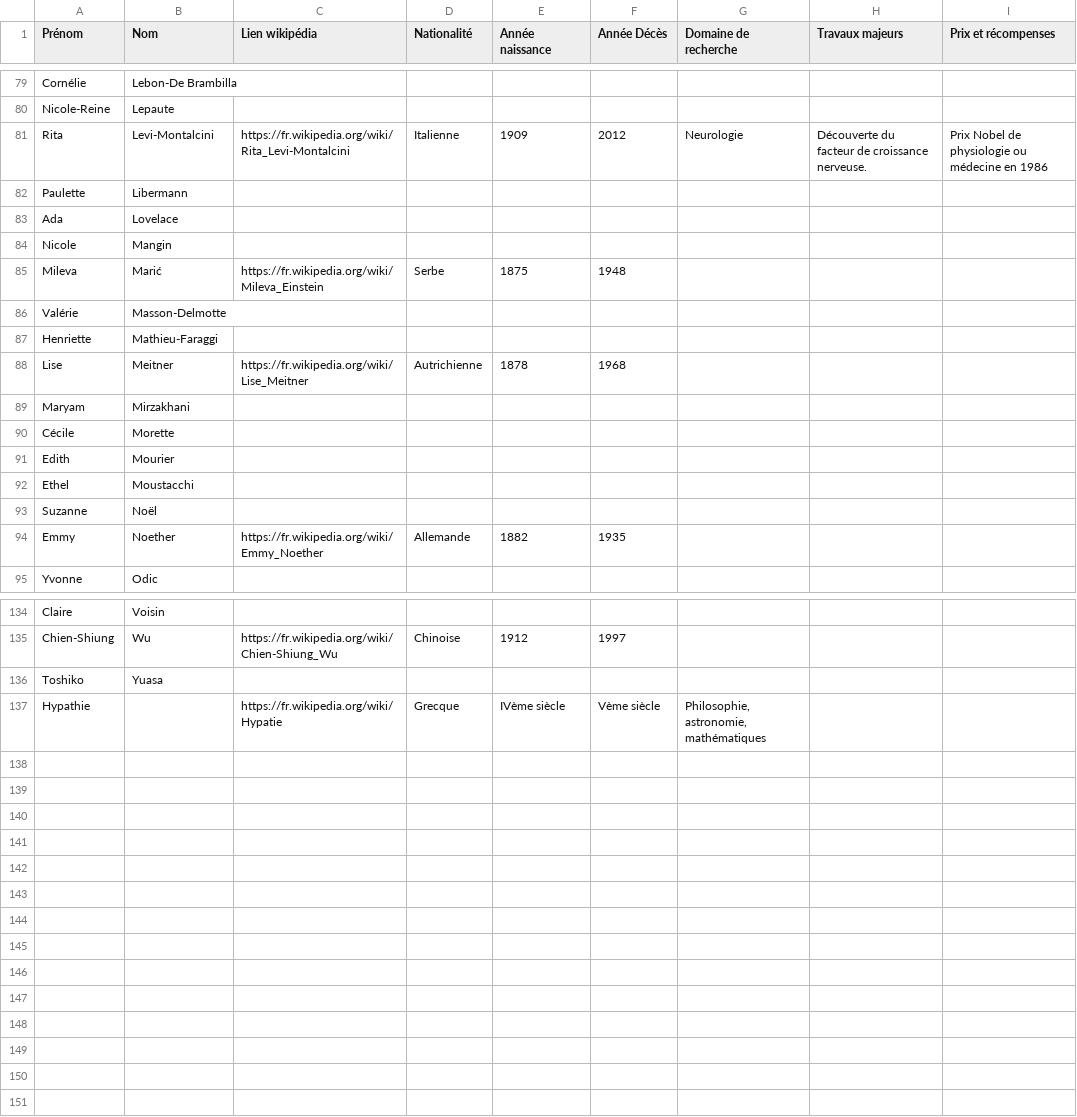
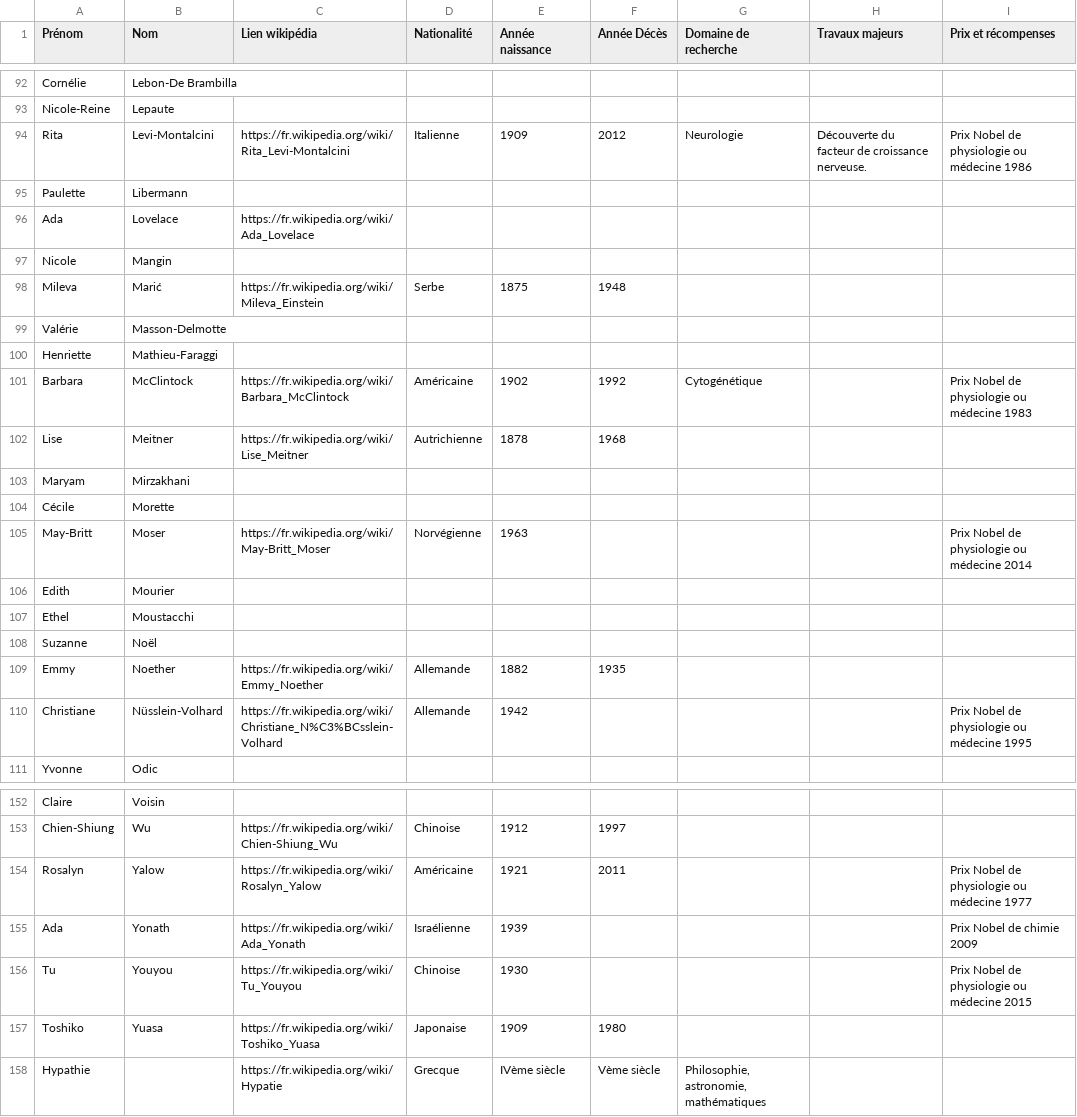
Before and after one commit to mabuchet/promotion_des_sciences, a CSV file: liste_de_femmes_scientifiques.csv, drawn as a sheet; only a part is shown, gaps mark what is left out; the diff covers the shown part only.

```diff
--- a/liste_de_femmes_scientifiques.csv
+++ b/liste_de_femmes_scientifiques.csv
@@ -80,5 +93,5 @@ Cornélie;Lebon-De Brambilla;;;;;;;
 Nicole-Reine;Lepaute;;;;;;;
-Rita;Levi-Montalcini;https://fr.wikipedia.org/wiki/Rita_Levi-Montalcini;Italienne;1909;2012;Neurologie;Découverte du facteur de croissance nerveuse. ;Prix Nobel de physiologie ou médecine en 1986
+Rita;Levi-Montalcini;https://fr.wikipedia.org/wiki/Rita_Levi-Montalcini;Italienne;1909;2012;Neurologie;Découverte du facteur de croissance nerveuse. ;Prix Nobel de physiologie ou médecine 1986
 Paulette;Libermann;;;;;;;
-Ada;Lovelace;;;;;;;
+Ada;Lovelace;https://fr.wikipedia.org/wiki/Ada_Lovelace;;;;;;
 Nicole;Mangin;;;;;;;
@@ -87,2 +100,3 @@ Valérie;Masson-Delmotte;;;;;;;
 Henriette;Mathieu-Faraggi;;;;;;;
+Barbara;McClintock;https://fr.wikipedia.org/wiki/Barbara_McClintock;Américaine;1902;1992;Cytogénétique;;Prix Nobel de physiologie ou médecine 1983
 Lise;Meitner;https://fr.wikipedia.org/wiki/Lise_Meitner;Autrichienne;1878;1968;;;
@@ -90,2 +104,3 @@ Maryam;Mirzakhani;;;;;;;
 Cécile;Morette;;;;;;;
+May-Britt;Moser;https://fr.wikipedia.org/wiki/May-Britt_Moser;Norvégienne;1963;;;;Prix Nobel de physiologie ou médecine 2014
 Edith;Mourier;;;;;;;
@@ -94,2 +109,3 @@ Suzanne;Noël;;;;;;;
 Emmy;Noether;https://fr.wikipedia.org/wiki/Emmy_Noether;Allemande;1882;1935;;;
+Christiane;Nüsslein-Volhard;https://fr.wikipedia.org/wiki/Christiane_N%C3%BCsslein-Volhard;Allemande;1942;;;;Prix Nobel de physiologie ou médecine 1995
 Yvonne;Odic;;;;;;;
@@ -135,3 +153,6 @@ Claire;Voisin;;;;;;;
 Chien-Shiung;Wu;https://fr.wikipedia.org/wiki/Chien-Shiung_Wu;Chinoise;1912;1997;;;
-Toshiko;Yuasa;;;;;;;
+Rosalyn;Yalow;https://fr.wikipedia.org/wiki/Rosalyn_Yalow;Américaine;1921;2011;;;Prix Nobel de physiologie ou médecine 1977
+Ada;Yonath;https://fr.wikipedia.org/wiki/Ada_Yonath;Israélienne;1939;;;;Prix Nobel de chimie 2009
+Tu;Youyou;https://fr.wikipedia.org/wiki/Tu_Youyou;Chinoise;1930;;;;Prix Nobel de physiologie ou médecine 2015
+Toshiko;Yuasa;https://fr.wikipedia.org/wiki/Toshiko_Yuasa;Japonaise;1909;1980;;;
 Hypathie;;https://fr.wikipedia.org/wiki/Hypatie;Grecque;IVème siècle;Vème siècle;Philosophie, astronomie, mathématiques;;
```
Also changed, not shown: 17 added rows, 2 removed rows and 16 edited cells elsewhere in this file.
